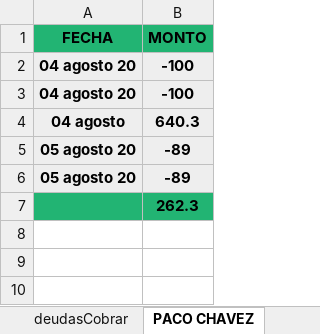
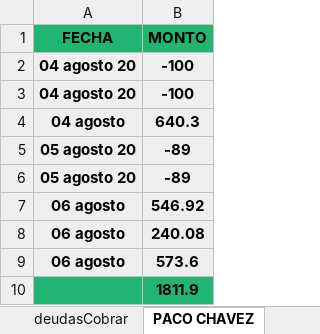
Before and after one commit to Alisbasa/EPIC-MOUNTAIN-SYSTEM, an Excel workbook: JavaApplication19/src/excel/DeudasC.xlsx, sheet PACO CHAVEZ, drawn as a sheet; values as stored, in another font and other column widths than the file's, no borders; addresses are those after the commit; the diff names each change by its address in the sheet, - before the commit and + after, or states it on an @@ line.

```diff
--- a/JavaApplication19/src/excel/DeudasC.xlsx (sheet PACO CHAVEZ)
+++ b/JavaApplication19/src/excel/DeudasC.xlsx (sheet PACO CHAVEZ)
+row 7: 06 agosto | 546.92
+row 8: 06 agosto | 240.08
+row 9: 06 agosto | 573.6
-B10 (MONTO): 262.3
+B10 (MONTO): 1811.9
```
Also changed, not shown: sheet deudasCobrar, JavaApplication19/src/excel/Inventario.xlsx, JavaApplication19/src/excel/LibrosContables.xlsx, 2 other files.
